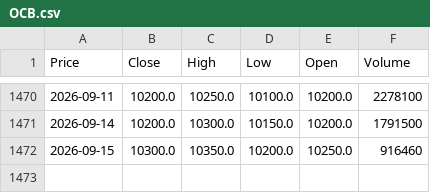
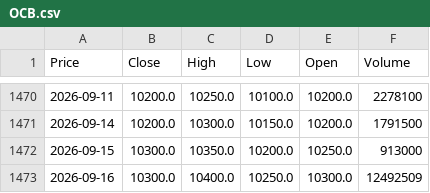
Before and after one commit to vuduc020600-bot/GitHub, a CSV file: data/OCB.csv, drawn as a sheet; only a part is shown, gaps mark what is left out; the diff names each change by its address in the sheet, - before the commit and + after, or states it on an @@ line.

```diff
--- a/data/OCB.csv
+++ b/data/OCB.csv
-F1472 (Volume): 916460
+F1472 (Volume): 913000
+row 1473: 2026-09-16 | 10300.0 | 10400.0 | 10250.0 | 10300.0 | 12492509
```
Also changed, not shown: data/ACB.csv, data/SHB.csv, 23 other files.
